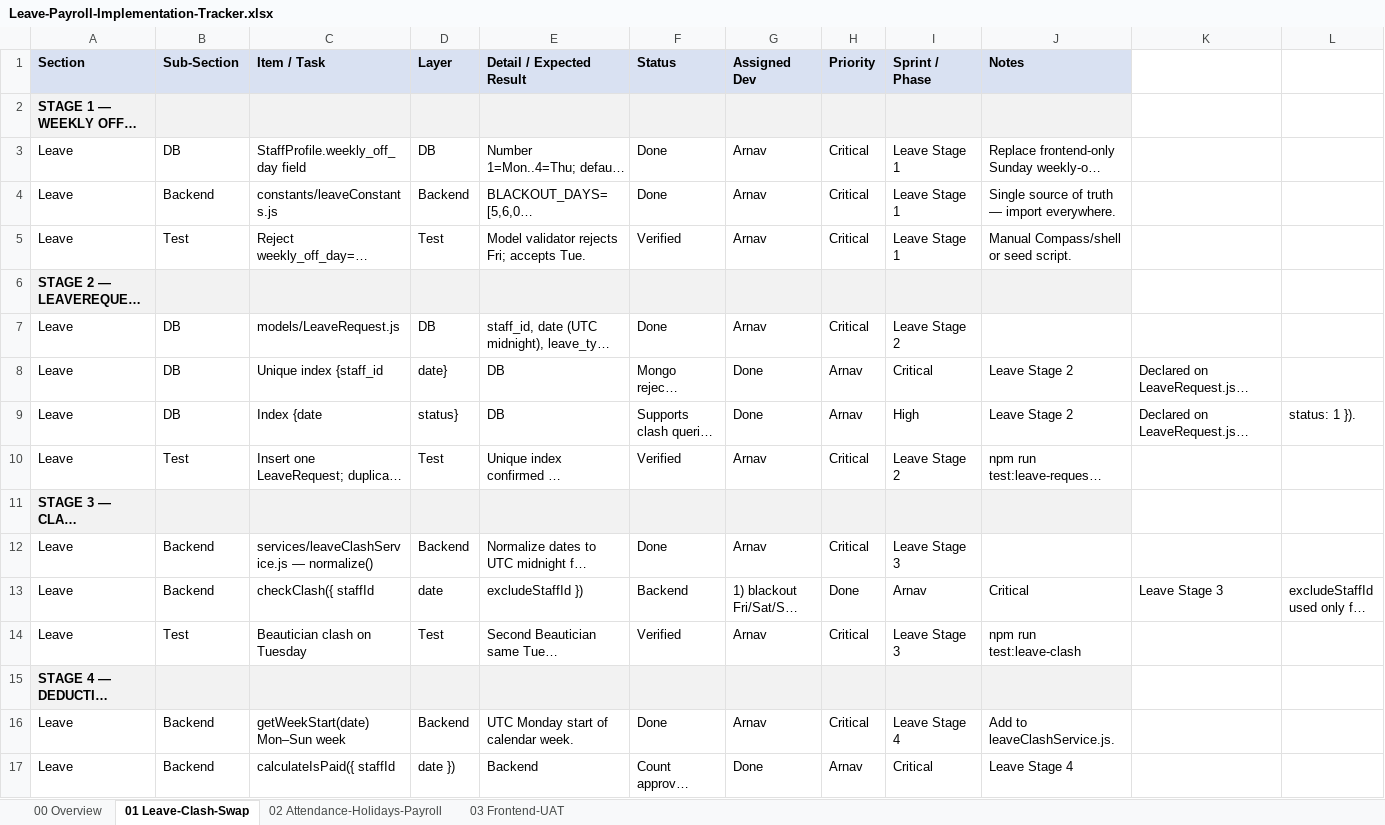
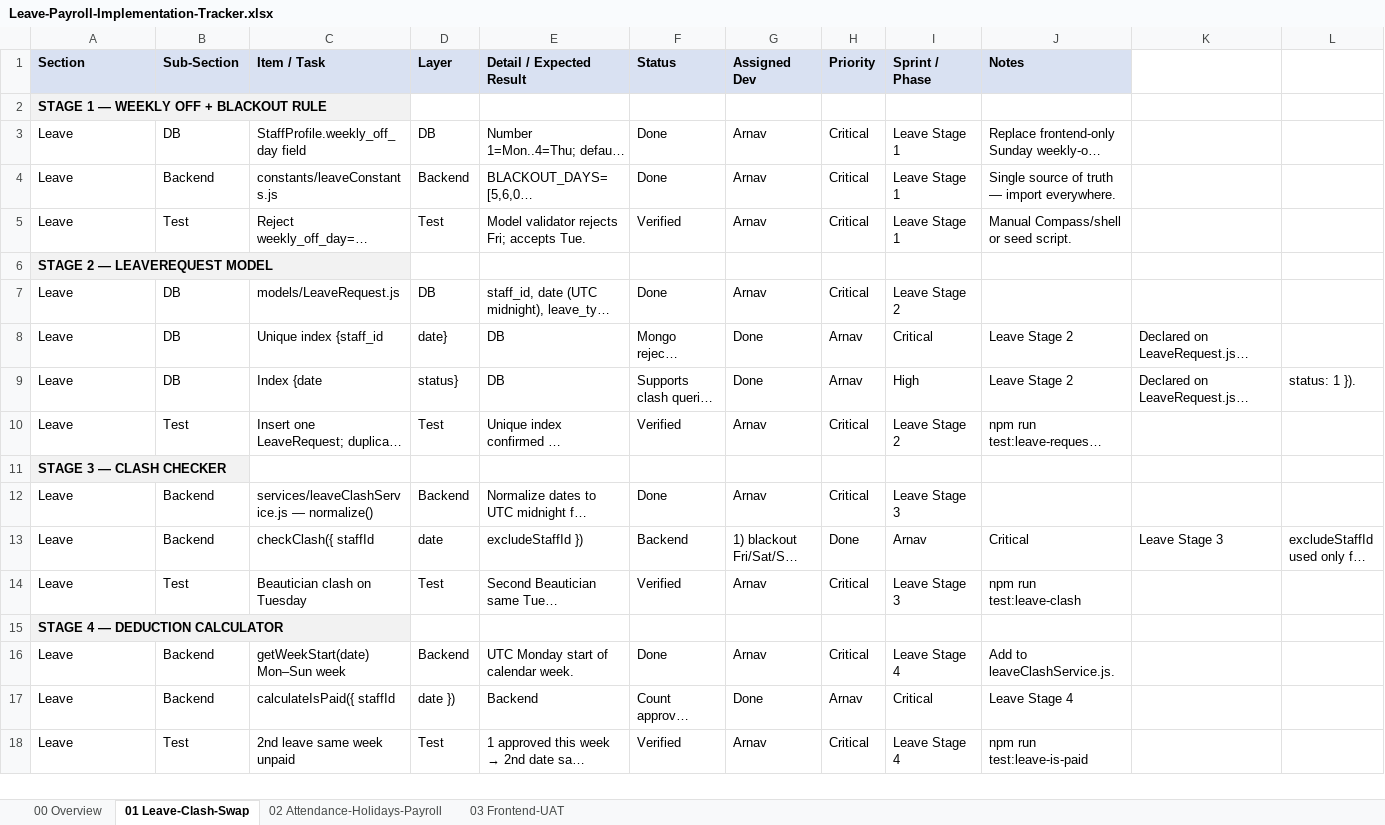
Before and after one commit to 30904/salon-management-system, an Excel workbook: Leave-Payroll-Implementation-Tracker.xlsx, sheet 01 Leave-Clash-Swap, drawn as a sheet; only a part is shown; the shorter side is filled out with more unchanged rows; long unchanged cells end in …; values as stored, in another font and other column widths than the file's, no borders; the diff covers the shown part only; the diff names each change by its address in the sheet, - before the commit and + after, or states it on an @@ line.

```diff
--- a/Leave-Payroll-Implementation-Tracker.xlsx (sheet 01 Leave-Clash-Swap)
+++ b/Leave-Payroll-Implementation-Tracker.xlsx (sheet 01 Leave-Clash-Swap)
-B2:J2 fill: #F2F2F2
+B2:J2 fill: none
-B6:J6 fill: #F2F2F2
+B6:J6 fill: none
-B11:J11 fill: #F2F2F2
+B11:J11 fill: none
-B15:J15 fill: #F2F2F2
+B15:J15 fill: none
```
Also changed, not shown: cell formats elsewhere in this sheet, sheet 02 Attendance-Holidays-Payroll, sheet 00 Overview, sheet 03 Frontend-UAT, 30 other files.
